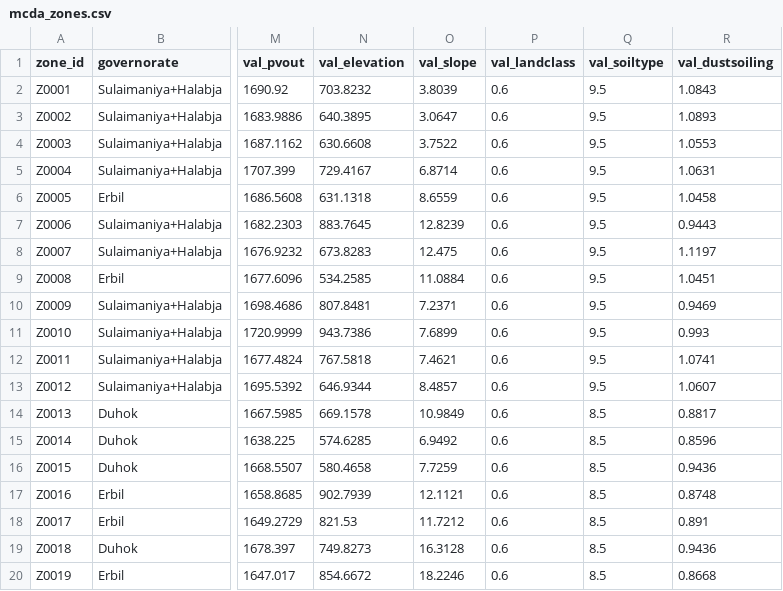
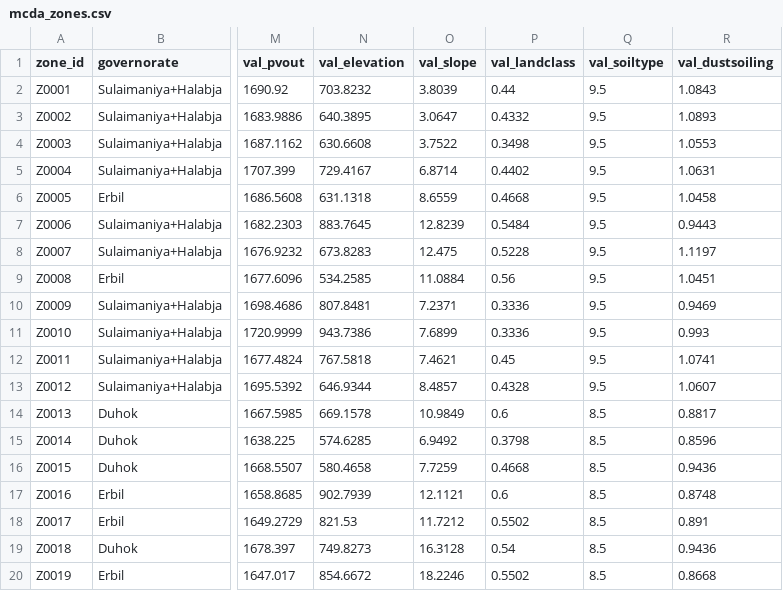
Before and after one commit to arxksr/solar, a CSV file: public/mcda_zones.csv, drawn as a sheet; only a part is shown, gaps mark what is left out; the diff names each change by its address in the sheet, - before the commit and + after, or states it on an @@ line.

Commit message:
Update MCDA zones data and RankingSlide improvements

```diff
--- a/public/mcda_zones.csv
+++ b/public/mcda_zones.csv
-P2 (val_landclass): 0.6
+P2 (val_landclass): 0.44
-P3 (val_landclass): 0.6
+P3 (val_landclass): 0.4332
-P4 (val_landclass): 0.6
+P4 (val_landclass): 0.3498
-P5 (val_landclass): 0.6
+P5 (val_landclass): 0.4402
-P6 (val_landclass): 0.6
+P6 (val_landclass): 0.4668
-P7 (val_landclass): 0.6
+P7 (val_landclass): 0.5484
-P8 (val_landclass): 0.6
+P8 (val_landclass): 0.5228
-P9 (val_landclass): 0.6
+P9 (val_landclass): 0.56
-P10:P11 (val_landclass): 0.6
+P10:P11 (val_landclass): 0.3336
-P12 (val_landclass): 0.6
+P12 (val_landclass): 0.45
-P13 (val_landclass): 0.6
+P13 (val_landclass): 0.4328
-P15 (val_landclass): 0.6
+P15 (val_landclass): 0.3798
-P16 (val_landclass): 0.6
+P16 (val_landclass): 0.4668
-P18 (val_landclass): 0.6
+P18 (val_landclass): 0.5502
-P19 (val_landclass): 0.6
+P19 (val_landclass): 0.54
-P20 (val_landclass): 0.6
+P20 (val_landclass): 0.5502
```
Also changed, not shown: 14 other files.
